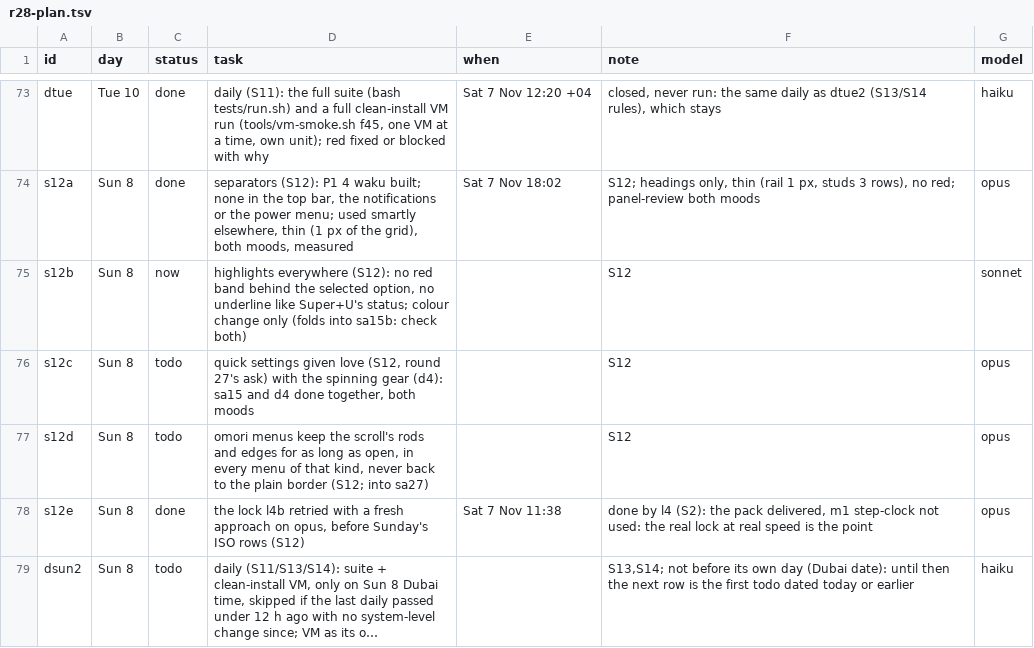
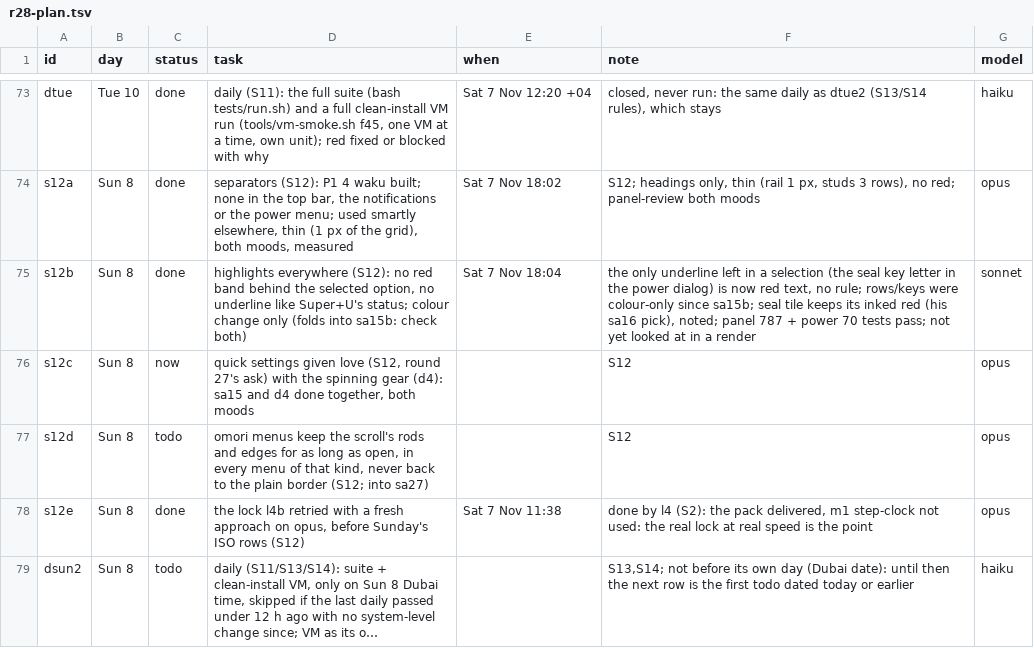
Before and after one commit to MoeDia/fedokawaii, a TSV file: .claude/notes/r28-plan.tsv, drawn as a sheet; only a part is shown, gaps mark what is left out; long unchanged cells end in ….

```diff
--- a/.claude/notes/r28-plan.tsv
+++ b/.claude/notes/r28-plan.tsv
@@ -74,4 +74,4 @@ dtue	Tue 10	done	daily (S11): the full suite (bash tests/run.sh) and a full clea
 s12a	Sun 8	done	separators (S12): P1 4 waku built; none in the top bar, the notifications or the power menu; used smartly elsewhere, thin (1 px of the grid), both moods, measured	Sat 7 Nov 18:02	S12; headings only, thin (rail 1 px, studs 3 rows), no red; panel-review both moods	opus
-s12b	Sun 8	now	highlights everywhere (S12): no red band behind the selected option, no underline like Super+U's status; colour change only (folds into sa15b: check both)		S12	sonnet
-s12c	Sun 8	todo	quick settings given love (S12, round 27's ask) with the spinning gear (d4): sa15 and d4 done together, both moods		S12	opus
+s12b	Sun 8	done	highlights everywhere (S12): no red band behind the selected option, no underline like Super+U's status; colour change only (folds into sa15b: check both)	Sat 7 Nov 18:04	the only underline left in a selection (the seal key letter in the power dialog) is now red text, no rule; rows/keys were colour-only since sa15b; seal tile keeps its inked red (his sa16 pick), noted; panel 787 + power 70 tests pass; not yet looked at in a render	sonnet
+s12c	Sun 8	now	quick settings given love (S12, round 27's ask) with the spinning gear (d4): sa15 and d4 done together, both moods		S12	opus
 s12d	Sun 8	todo	omori menus keep the scroll's rods and edges for as long as open, in every menu of that kind, never back to the plain border (S12; into sa27)		S12	opus
```
Also changed, not shown: 2 other files.
